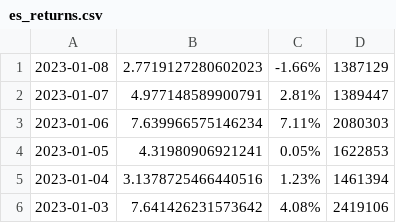
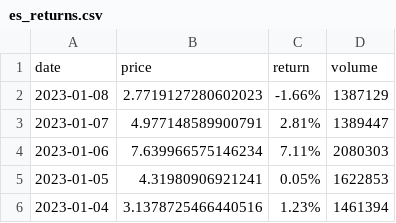
Before and after one commit to dylanwang03/FInalyze_work, a CSV file: es_returns.csv, drawn as a sheet; only a part is shown; the shorter side is filled out with more unchanged rows; the diff names each change by its address in the sheet, - before the commit and + after, or states it on an @@ line.

Commit message:
Second Commit

```diff
--- a/es_returns.csv
+++ b/es_returns.csv
+row 1: date | price | return | volume
```
